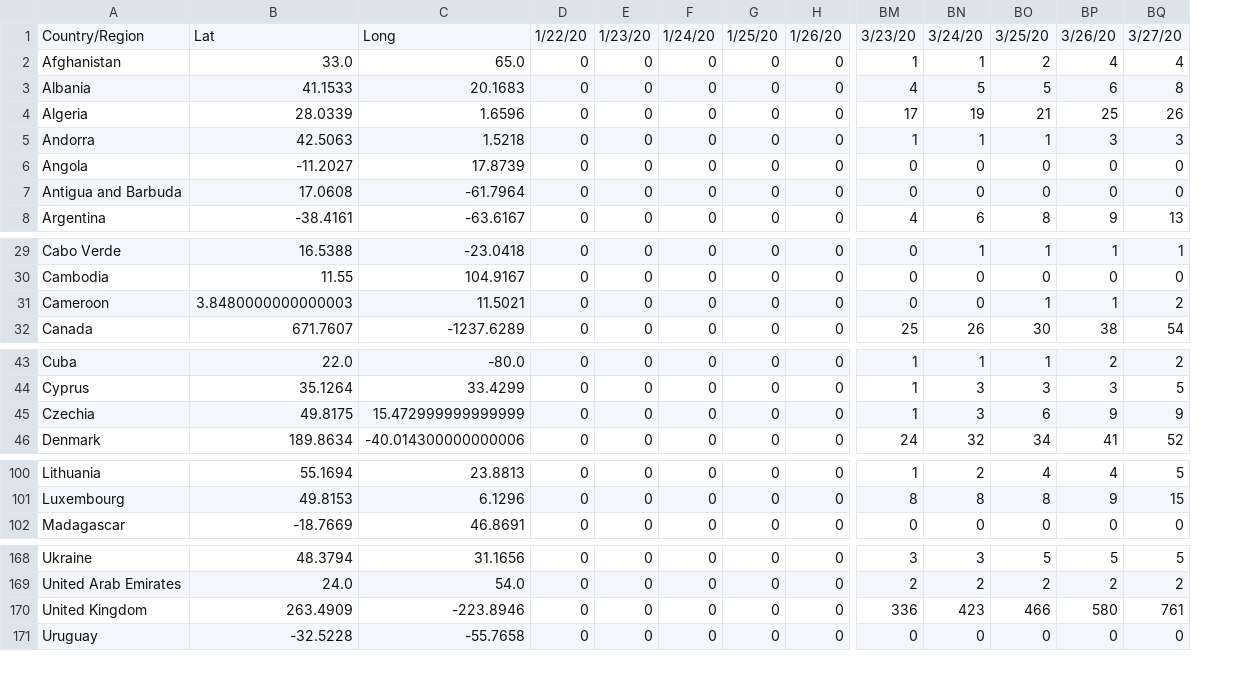
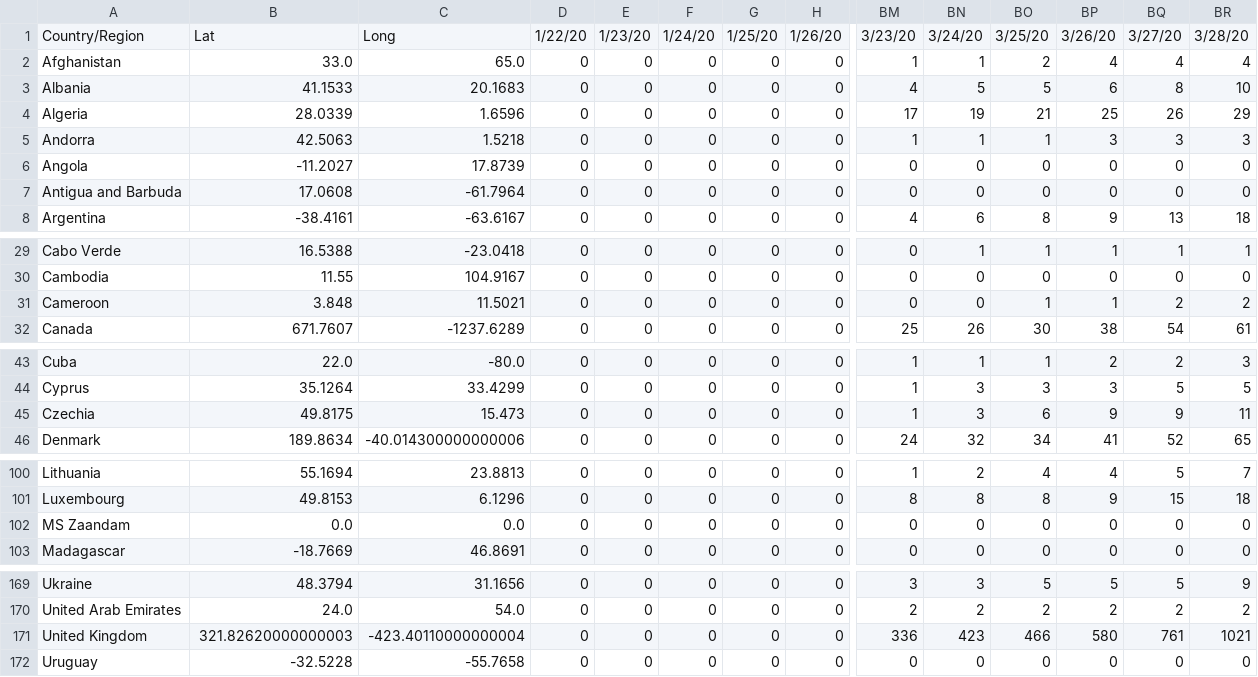
Before and after one commit to HermannBerg/MyCoronAnalysis, a CSV file: deaths.csv, drawn as a sheet; only a part is shown, gaps mark what is left out; addresses are those after the commit; rows hold the shown columns only; the diff covers the shown part only; the diff names each change by its address in the sheet, - before the commit and + after, or states it on an @@ line.

```diff
--- a/deaths.csv
+++ b/deaths.csv
+column BR, rows 1-8: 3/28/20 | 4 | 10 | 29 | 3 | 0 | 0 | 18; rows 29-32: 1 | 0 | 2 | 61; rows 43-46: 3 | 5 | 11 | 65; rows 100-101: 7 | 18; row 103: 0; rows 169-172: 9 | 2 | 1021 | 0
-B31: 3.8480000000000003
+B31: 3.848
-C45: 15.472999999999999
+C45: 15.473
+row 102: MS Zaandam | 0.0 | 0.0 | 0 | 0 | 0 | 0 | 0 | 0 | 0 | 0 | 0 | 0 | 0
-B171: 263.4909
+B171: 321.82620000000003
-C171: -223.8946
+C171: -423.40110000000004
```
Also changed, not shown: 2 edited cells elsewhere in this file, confirmed.csv, 1 other file.
